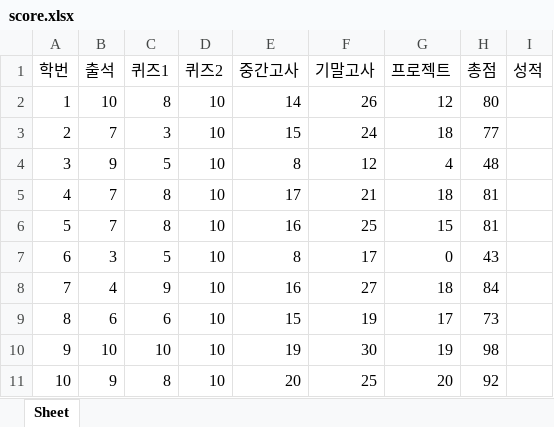
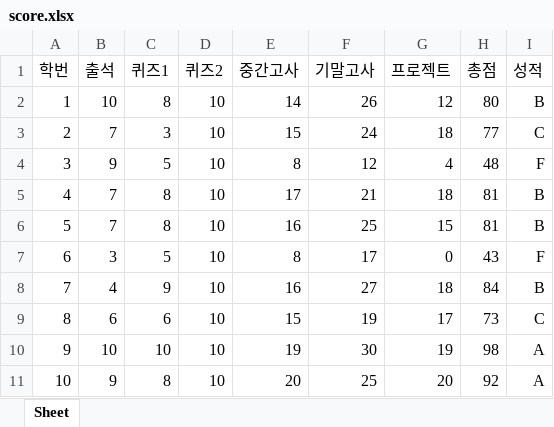
Before and after one commit to ddundun/py, an Excel workbook: py_work/excel/211119/score.xlsx, sheet Sheet, drawn as a sheet; values as stored, in another font and other column widths than the file's, no borders; the diff names each change by its address in the sheet, - before the commit and + after, or states it on an @@ line.

```diff
--- a/py_work/excel/211119/score.xlsx (sheet Sheet)
+++ b/py_work/excel/211119/score.xlsx (sheet Sheet)
-I2 (성적): (empty)
+I2 (성적): B
-I3 (성적): (empty)
+I3 (성적): C
-I4 (성적): (empty)
+I4 (성적): F
-I5:I6 (성적): (empty)
+I5:I6 (성적): B
-I7 (성적): (empty)
+I7 (성적): F
-I8 (성적): (empty)
+I8 (성적): B
-I9 (성적): (empty)
+I9 (성적): C
-I10:I11 (성적): (empty)
+I10:I11 (성적): A
```
Also changed, not shown: 9 other files.
